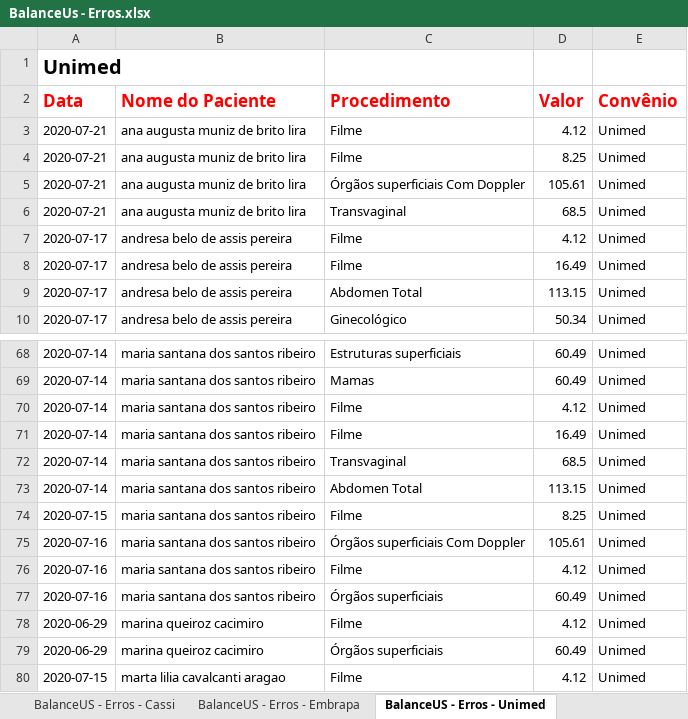
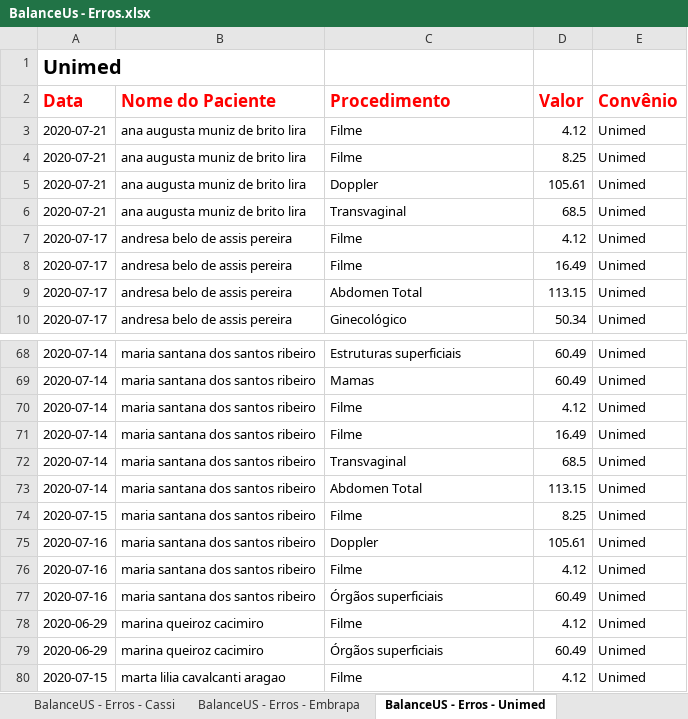
Before and after one commit to VictorVirgolino/BalanceUSV5, an Excel workbook: BalanceUs - Erros.xlsx, sheet BalanceUS - Erros - Unimed, drawn as a sheet; only a part is shown, gaps mark what is left out; values as stored, in another font and other column widths than the file's, no borders; the diff names each change by its address in the sheet, - before the commit and + after, or states it on an @@ line.

```diff
--- a/BalanceUs - Erros.xlsx (sheet BalanceUS - Erros - Unimed)
+++ b/BalanceUs - Erros.xlsx (sheet BalanceUS - Erros - Unimed)
-C5 (Procedimento): Órgãos superficiais Com Doppler
+C5 (Procedimento): Doppler
-C75 (Procedimento): Órgãos superficiais Com Doppler
+C75 (Procedimento): Doppler
```
Also changed, not shown: sheet BalanceUS - Erros - Cassi, sheet BalanceUS - Erros - Afrafep, Baixar BUS/caixa.xlsx, BalanceUs - OK.xlsx, 26 other files.
